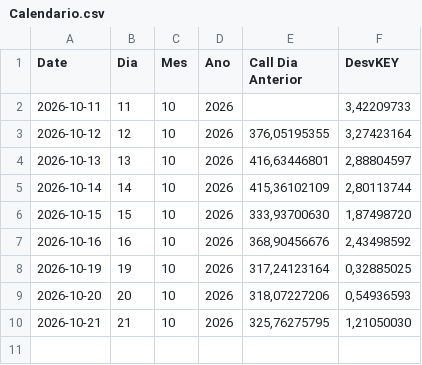
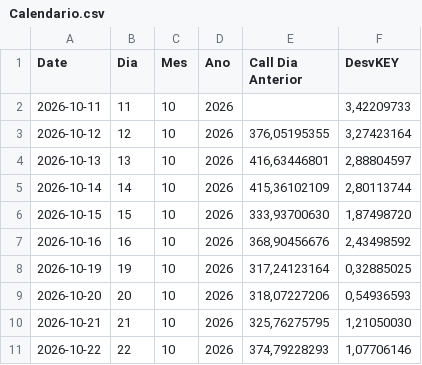
Before and after one commit to cryptonacarteira/gex-dashboard, a CSV file: historico/Calendario.csv, drawn as a sheet; the diff names each change by its address in the sheet, - before the commit and + after, or states it on an @@ line.

```diff
--- a/historico/Calendario.csv
+++ b/historico/Calendario.csv
+row 11: 2026-10-22 | 22 | 10 | 2026 | 374,79228293 | 1,07706146
```
Also changed, not shown: historico/RangeIV.csv, historico/teste.csv, 4 other files.
